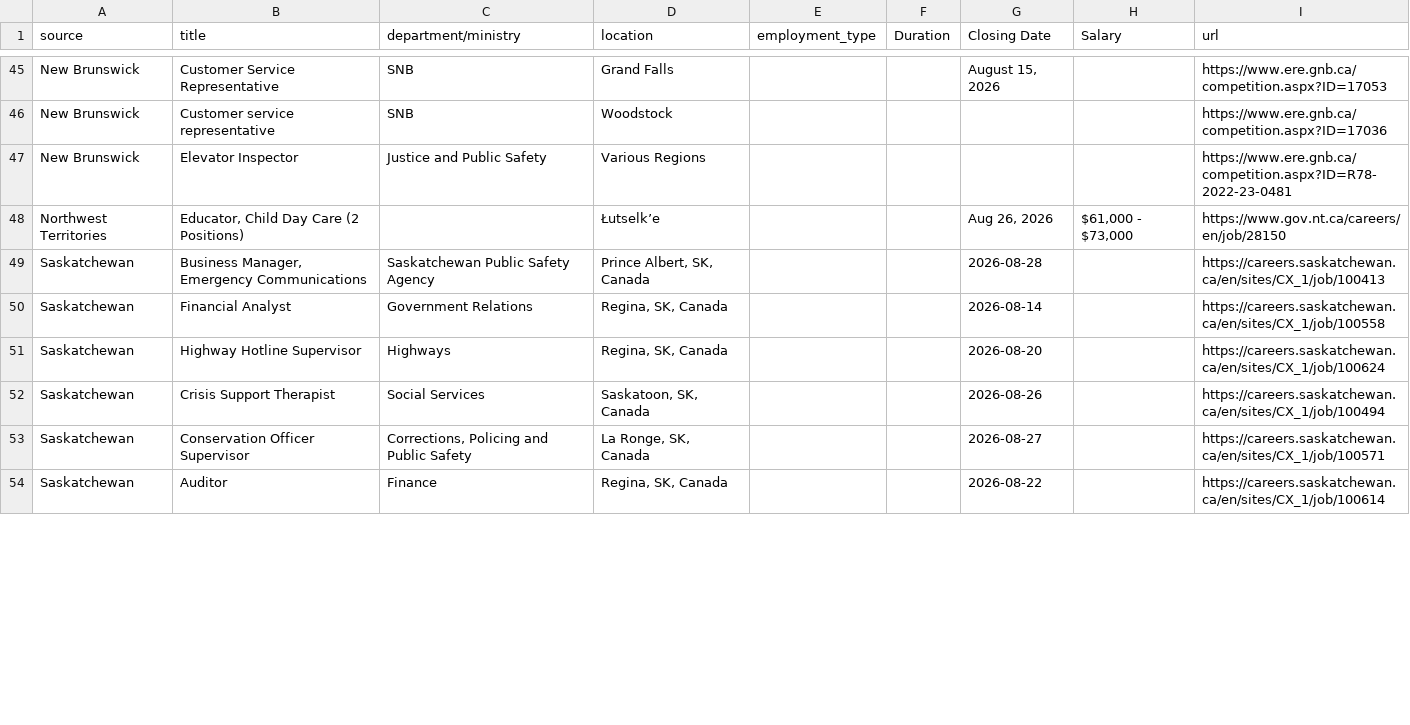
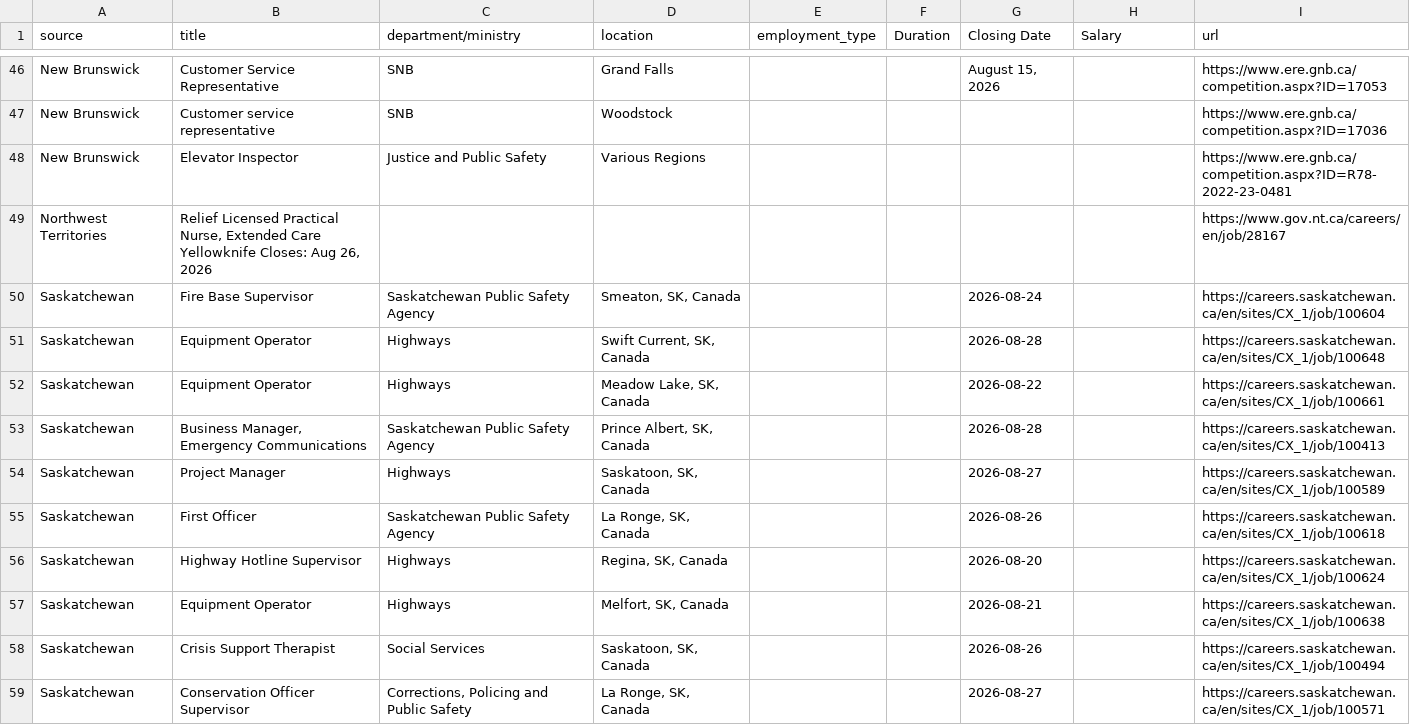
Before and after one commit to Glocal-Open-Source/elections-showcase, a CSV file: scripts/scraped_jobs.csv, drawn as a sheet; only a part is shown, gaps mark what is left out; the shorter side is filled out with more unchanged rows; the diff covers the shown part only.

```diff
--- a/scripts/scraped_jobs.csv
+++ b/scripts/scraped_jobs.csv
@@ -47,6 +48,11 @@ New Brunswick,Customer service representative,SNB,Woodstock,,,,,https://www.ere.
 New Brunswick,Elevator Inspector,Justice and Public Safety,Various Regions,,,,,https://www.ere.gnb.ca/competition.aspx?ID=R78-2022-23-0481
-Northwest Territories,"Educator, Child Day Care (2 Positions)",,Łutselk’e,,,"Aug 26, 2026","$61,000 - $73,000",https://www.gov.nt.ca/careers/en/job/28150
+Northwest Territories,"Relief Licensed Practical Nurse, Extended Care Yellowknife Closes: Aug 26, 2026",,,,,,,https://www.gov.nt.ca/careers/en/job/28167
+Saskatchewan,Fire Base Supervisor,Saskatchewan Public Safety Agency,"Smeaton, SK, Canada",,,2026-08-24,,https://careers.saskatchewan.ca/en/sites/CX_1/job/100604
+Saskatchewan,Equipment Operator,Highways,"Swift Current, SK, Canada",,,2026-08-28,,https://careers.saskatchewan.ca/en/sites/CX_1/job/100648
+Saskatchewan,Equipment Operator,Highways,"Meadow Lake, SK, Canada",,,2026-08-22,,https://careers.saskatchewan.ca/en/sites/CX_1/job/100661
 Saskatchewan,"Business Manager, Emergency Communications",Saskatchewan Public Safety Agency,"Prince Albert, SK, Canada",,,2026-08-28,,https://careers.saskatchewan.ca/en/sites/CX_1/job/100413
-Saskatchewan,Financial Analyst,Government Relations,"Regina, SK, Canada",,,2026-08-14,,https://careers.saskatchewan.ca/en/sites/CX_1/job/100558
+Saskatchewan,Project Manager,Highways,"Saskatoon, SK, Canada",,,2026-08-27,,https://careers.saskatchewan.ca/en/sites/CX_1/job/100589
+Saskatchewan,First Officer,Saskatchewan Public Safety Agency,"La Ronge, SK, Canada",,,2026-08-26,,https://careers.saskatchewan.ca/en/sites/CX_1/job/100618
 Saskatchewan,Highway Hotline Supervisor,Highways,"Regina, SK, Canada",,,2026-08-20,,https://careers.saskatchewan.ca/en/sites/CX_1/job/100624
+Saskatchewan,Equipment Operator,Highways,"Melfort, SK, Canada",,,2026-08-21,,https://careers.saskatchewan.ca/en/sites/CX_1/job/100638
 Saskatchewan,Crisis Support Therapist,Social Services,"Saskatoon, SK, Canada",,,2026-08-26,,https://careers.saskatchewan.ca/en/sites/CX_1/job/100494
```
Also changed, not shown: 6 added rows, 8 removed rows and 6 moved rows elsewhere in this file, 1 other file.
